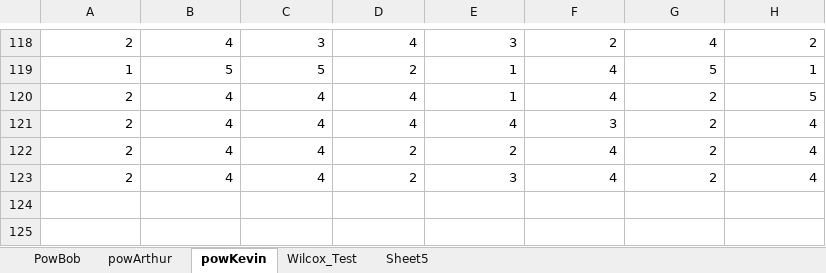
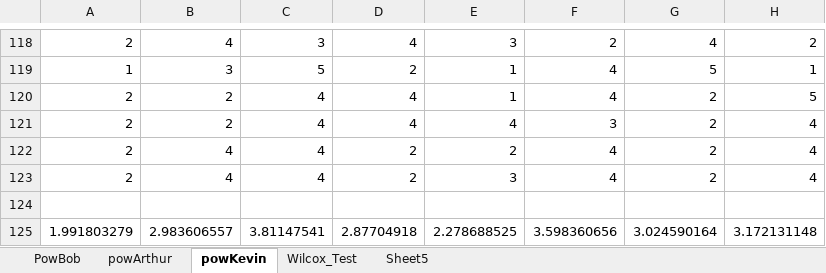
Before and after one commit to Olydia/Discolog, an Excel workbook: ToM/compVsMimic_Etude/EtudeFinale/ComportementPow.xlsx, sheet powKevin, drawn as a sheet; only a part is shown, gaps mark what is left out; values as stored, in another font and other column widths than the file's, no borders; the diff covers the shown part only; the diff names each change by its address in the sheet, - before the commit and + after, or states it on an @@ line.

```diff
--- a/ToM/compVsMimic_Etude/EtudeFinale/ComportementPow.xlsx (sheet powKevin)
+++ b/ToM/compVsMimic_Etude/EtudeFinale/ComportementPow.xlsx (sheet powKevin)
-B119: 5
+B119: 3
-B120:B121: 4
+B120:B121: 2
+row 124: (empty)
+row 125: 1.991803279 | 2.983606557 | 3.81147541 | 2.87704918 | 2.278688525 | 3.598360656 | 3.024590164 | 3.172131148
```
Also changed, not shown: 46 edited cells elsewhere in this sheet, sheet powArthur, sheet Wilcox_Test, formulas that keep their value, ToM/compVsMimic_Etude/EtudeFinale/JointGain.xlsx, 1 other file.
